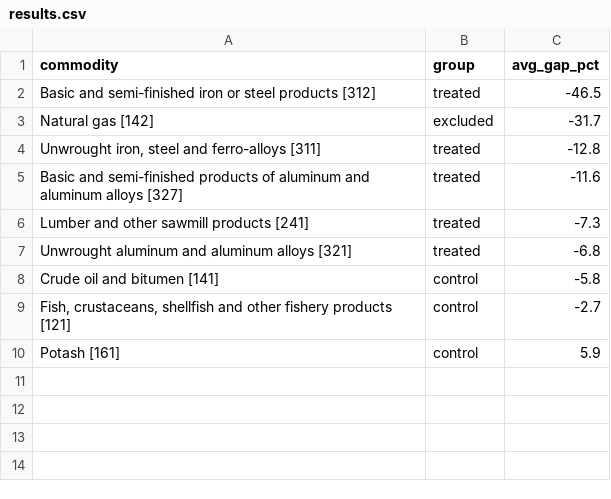
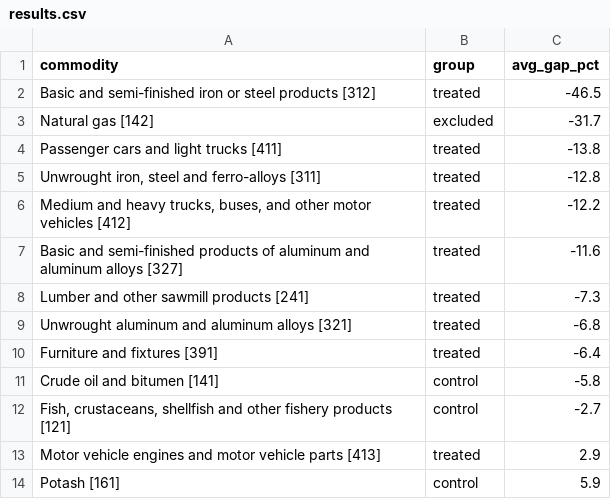
Before and after one commit to sarimkhan06/tariff-impact-predictor, a CSV file: results.csv, drawn as a sheet; the diff names each change by its address in the sheet, - before the commit and + after, or states it on an @@ line.

```diff
--- a/results.csv
+++ b/results.csv
+row 4: Passenger cars and light trucks [411] | treated | -13.8
+row 6: Medium and heavy trucks, buses, and other motor vehicles [412] | treated | -12.2
+row 10: Furniture and fixtures [391] | treated | -6.4
+row 13: Motor vehicle engines and motor vehicle parts [413] | treated | 2.9
```
Also changed, not shown: 15 other files.
